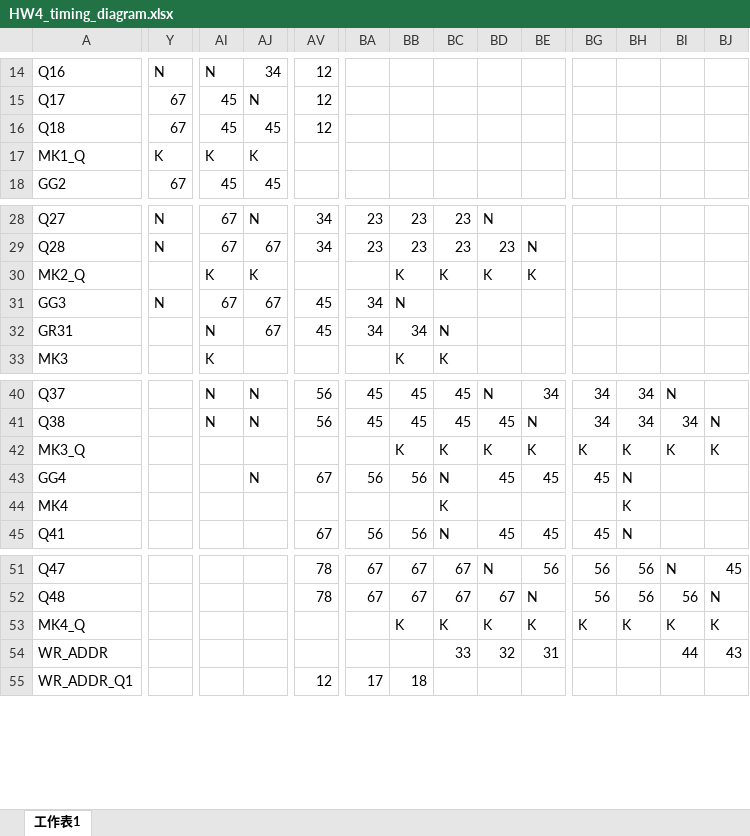
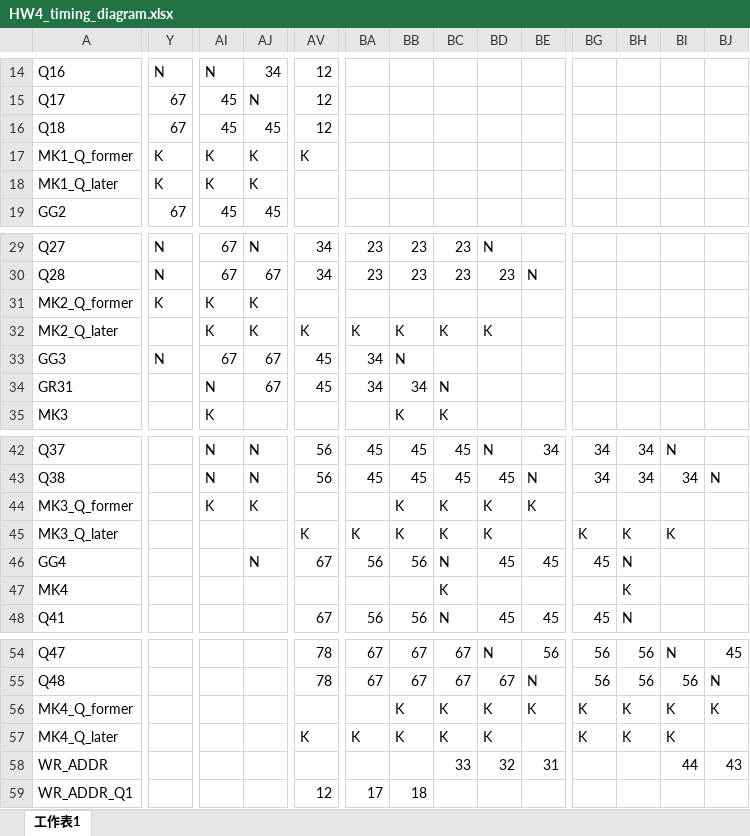
Before and after one commit to BoooC/VLSI-DPS-HW, an Excel workbook: HW4/HW4_timing_diagram.xlsx, sheet 工作表1, drawn as a sheet; only a part is shown, gaps mark what is left out; values as stored, in another font and other column widths than the file's, no cell formats; addresses are those after the commit; rows hold the shown columns only; the diff covers the shown part only; the diff names each change by its address in the sheet, - before the commit and + after, or states it on an @@ line.

```diff
--- a/HW4/HW4_timing_diagram.xlsx (sheet 工作表1)
+++ b/HW4/HW4_timing_diagram.xlsx (sheet 工作表1)
+row 17: MK1_Q_former | K | K | K | K
-A18: MK1_Q
+A18: MK1_Q_later
-A31: MK2_Q
+A31: MK2_Q_former
-Y31: (empty)
+Y31: K
-BB31: K
+BB31: (empty)
-BC31: K
+BC31: (empty)
-BD31: K
+BD31: (empty)
-BE31: K
+BE31: (empty)
+row 32: MK2_Q_later |  | K | K | K | K | K | K | K
-A44: MK3_Q
+A44: MK3_Q_former
-AI44: (empty)
+AI44: K
-AJ44: (empty)
+AJ44: K
-BG44: K
+BG44: (empty)
-BH44: K
+BH44: (empty)
-BI44: K
+BI44: (empty)
-BJ44: K
+BJ44: (empty)
+row 45: MK3_Q_later |  |  |  | K | K | K | K | K |  | K | K | K
+row 56: MK4_Q_former |  |  |  |  |  | K | K | K | K | K | K | K | K
-A57: MK4_Q
+A57: MK4_Q_later
-AV57: (empty)
+AV57: K
-BA57: (empty)
+BA57: K
-BE57: K
+BE57: (empty)
-BJ57: K
+BJ57: (empty)
```
Also changed, not shown: 25 edited cells elsewhere in this sheet, cell formats, 51 other files.
